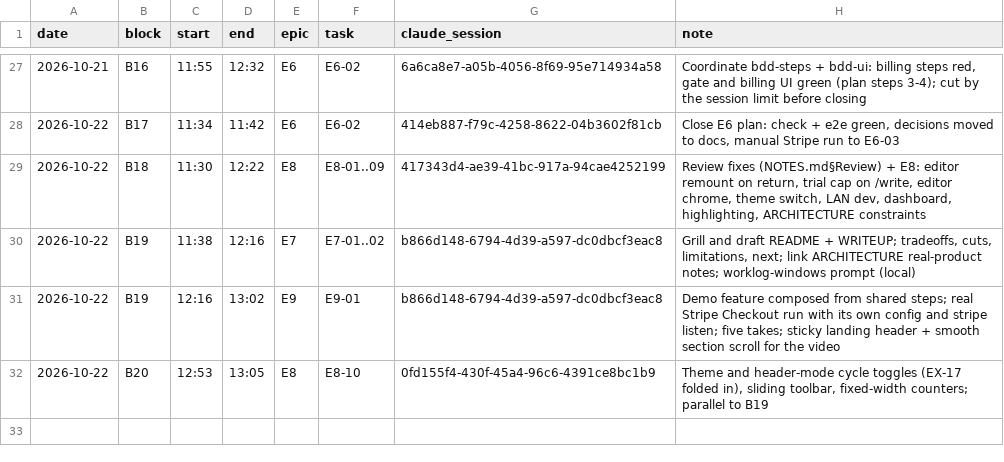
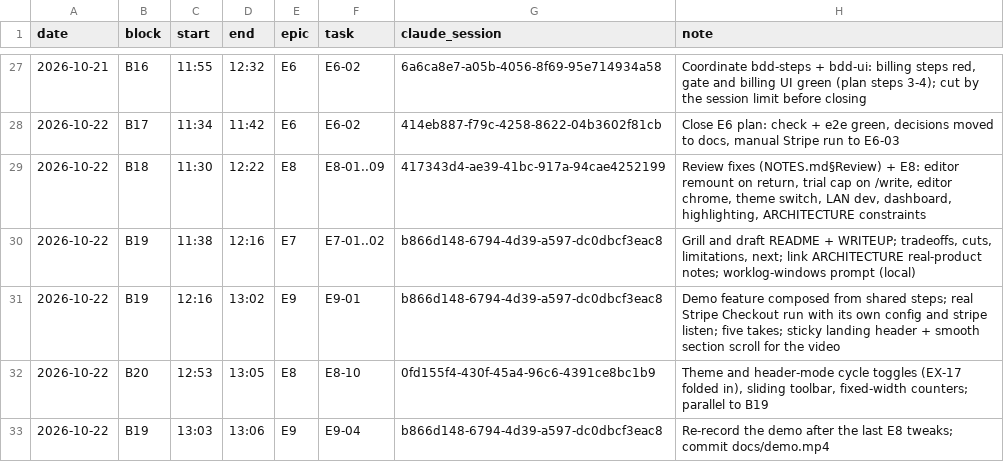
Before and after one commit to acontreras89/blinker, a CSV file: docs/worklog.csv, drawn as a sheet; only a part is shown, gaps mark what is left out.

```diff
--- a/docs/worklog.csv
+++ b/docs/worklog.csv
@@ -32 +32,2 @@ date,block,start,end,epic,task,claude_session,note
 2026-10-22,B20,12:53,13:05,E8,E8-10,0fd155f4-430f-45a4-96c6-4391ce8bc1b9,"Theme and header-mode cycle toggles (EX-17 folded in), sliding toolbar, fixed-width counters; parallel to B19"
+2026-10-22,B19,13:03,13:06,E9,E9-04,b866d148-6794-4d39-a597-dc0dbcf3eac8,"Re-record the demo after the last E8 tweaks; commit docs/demo.mp4"
```
Also changed, not shown: 3 other files.
